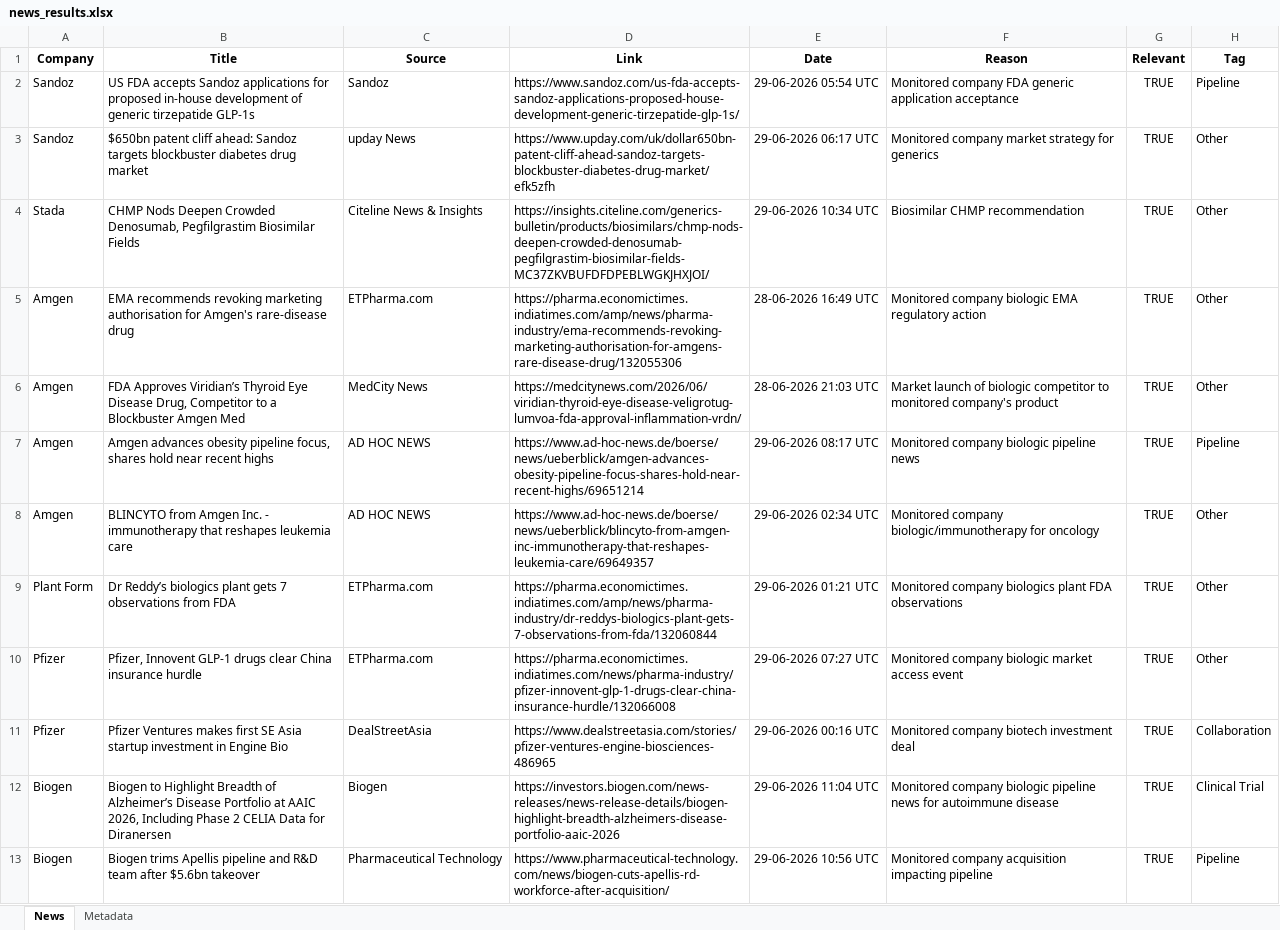
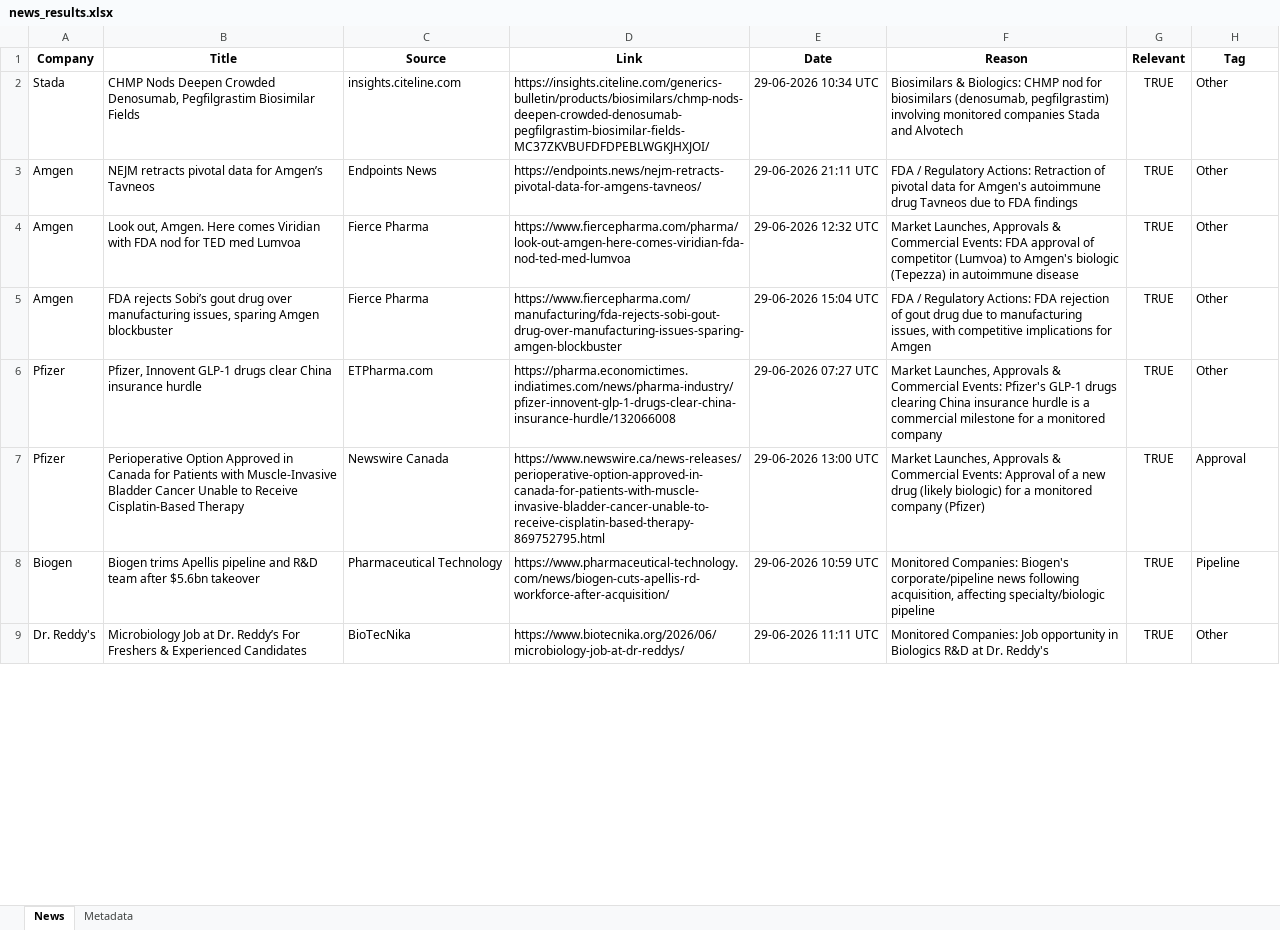
Before and after one commit to synapseKrishna/Ved, an Excel workbook: news_results.xlsx, sheet News, drawn as a sheet; only a part is shown; values as stored, in another font and other column widths than the file's, no borders; removed rows and columns are numbered as before the commit, all else as after; the diff covers the shown part only; the diff names each change by its address in the sheet, - before the commit and + after, or states it on an @@ line.

```diff
--- a/news_results.xlsx (sheet News)
+++ b/news_results.xlsx (sheet News)
-row 2: Sandoz | US FDA accepts Sandoz applications for proposed in-house development of generic tirzepatide GLP-1s | Sandoz | https://www.sandoz.com/us-fda-accepts-sandoz-applications-proposed-house-development-generic-tirzepatide-glp-1s/ | 29-06-2026 05:54 UTC | Monitored company FDA generic application acceptance | TRUE | Pipeline
-row 3: Sandoz | $650bn patent cliff ahead: Sandoz targets blockbuster diabetes drug market | upday News | https://www.upday.com/uk/dollar650bn-patent-cliff-ahead-sandoz-targets-blockbuster-diabetes-drug-market/efk5zfh | 29-06-2026 06:17 UTC | Monitored company market strategy for generics | TRUE | Other
-C2 (Source): Citeline News & Insights
+C2 (Source): insights.citeline.com
-F2 (Reason): Biosimilar CHMP recommendation
+F2 (Reason): Biosimilars & Biologics: CHMP nod for biosimilars (denosumab, pegfilgrastim) involving monitored companies Stada and Alvotech
-B3 (Title): EMA recommends revoking marketing authorisation for Amgen's rare-disease drug
+B3 (Title): NEJM retracts pivotal data for Amgen’s Tavneos
-C3 (Source): ETPharma.com
+C3 (Source): Endpoints News
-D3 (Link): https://pharma.economictimes.indiatimes.com/amp/news/pharma-industry/ema-recommends-revoking-marketing-authorisation-for-amgens-rare-disease-drug/132055306
+D3 (Link): https://endpoints.news/nejm-retracts-pivotal-data-for-amgens-tavneos/
-E3 (Date): 28-06-2026 16:49 UTC
+E3 (Date): 29-06-2026 21:11 UTC
-F3 (Reason): Monitored company biologic EMA regulatory action
+F3 (Reason): FDA / Regulatory Actions: Retraction of pivotal data for Amgen's autoimmune drug Tavneos due to FDA findings
-B4 (Title): FDA Approves Viridian’s Thyroid Eye Disease Drug, Competitor to a Blockbuster Amgen Med
+B4 (Title): Look out, Amgen. Here comes Viridian with FDA nod for TED med Lumvoa
-C4 (Source): MedCity News
+C4 (Source): Fierce Pharma
-D4 (Link): https://medcitynews.com/2026/06/viridian-thyroid-eye-disease-veligrotug-lumvoa-fda-approval-inflammation-vrdn/
+D4 (Link): https://www.fiercepharma.com/pharma/look-out-amgen-here-comes-viridian-fda-nod-ted-med-lumvoa
-E4 (Date): 28-06-2026 21:03 UTC
+E4 (Date): 29-06-2026 12:32 UTC
-F4 (Reason): Market launch of biologic competitor to monitored company's product
+F4 (Reason): Market Launches, Approvals & Commercial Events: FDA approval of competitor (Lumvoa) to Amgen's biologic (Tepezza) in autoimmune disease
-row 7: Amgen | Amgen advances obesity pipeline focus, shares hold near recent highs | AD HOC NEWS | https://www.ad-hoc-news.de/boerse/news/ueberblick/amgen-advances-obesity-pipeline-focus-shares-hold-near-recent-highs/69651214 | 29-06-2026 08:17 UTC | Monitored company biologic pipeline news | TRUE | Pipeline
-B5 (Title): BLINCYTO from Amgen Inc. - immunotherapy that reshapes leukemia care
+B5 (Title): FDA rejects Sobi’s gout drug over manufacturing issues, sparing Amgen blockbuster
-C5 (Source): AD HOC NEWS
+C5 (Source): Fierce Pharma
-D5 (Link): https://www.ad-hoc-news.de/boerse/news/ueberblick/blincyto-from-amgen-inc-immunotherapy-that-reshapes-leukemia-care/69649357
+D5 (Link): https://www.fiercepharma.com/manufacturing/fda-rejects-sobi-gout-drug-over-manufacturing-issues-sparing-amgen-blockbuster
-E5 (Date): 29-06-2026 02:34 UTC
+E5 (Date): 29-06-2026 15:04 UTC
-F5 (Reason): Monitored company biologic/immunotherapy for oncology
+F5 (Reason): FDA / Regulatory Actions: FDA rejection of gout drug due to manufacturing issues, with competitive implications for Amgen
-row 9: Plant Form | Dr Reddy’s biologics plant gets 7 observations from FDA | ETPharma.com | https://pharma.economictimes.indiatimes.com/amp/news/pharma-industry/dr-reddys-biologics-plant-gets-7-observations-from-fda/132060844 | 29-06-2026 01:21 UTC | Monitored company biologics plant FDA observations | TRUE | Other
-F6 (Reason): Monitored company biologic market access event
+F6 (Reason): Market Launches, Approvals & Commercial Events: Pfizer's GLP-1 drugs clearing China insurance hurdle is a commercial milestone for a monitored company
-row 11: Pfizer | Pfizer Ventures makes first SE Asia startup investment in Engine Bio | DealStreetAsia | https://www.dealstreetasia.com/stories/pfizer-ventures-engine-biosciences-486965 | 29-06-2026 00:16 UTC | Monitored company biotech investment deal | TRUE | Collaboration
-row 12: Biogen | Biogen to Highlight Breadth of Alzheimer’s Disease Portfolio at AAIC 2026, Including Phase 2 CELIA Data for Diranersen | Biogen | https://investors.biogen.com/news-releases/news-release-details/biogen-highlight-breadth-alzheimers-disease-portfolio-aaic-2026 | 29-06-2026 11:04 UTC | Monitored company biologic pipeline news for autoimmune disease | TRUE | Clinical Trial
+row 7: Pfizer | Perioperative Option Approved in Canada for Patients with Muscle-Invasive Bladder Cancer Unable to Receive Cisplatin-Based Therapy | Newswire Canada | https://www.newswire.ca/news-releases/perioperative-option-approved-in-canada-for-patients-with-muscle-invasive-bladder-cancer-unable-to-receive-cisplatin-based-therapy-869752795.html | 29-06-2026 13:00 UTC | Market Launches, Approvals & Commercial Events: Approval of a new drug (likely biologic) for a monitored company (Pfizer) | TRUE | Approval
-E8 (Date): 29-06-2026 10:56 UTC
+E8 (Date): 29-06-2026 10:59 UTC
-F8 (Reason): Monitored company acquisition impacting pipeline
+F8 (Reason): Monitored Companies: Biogen's corporate/pipeline news following acquisition, affecting specialty/biologic pipeline
+row 9: Dr. Reddy's | Microbiology Job at Dr. Reddy’s For Freshers & Experienced Candidates | BioTecNika | https://www.biotecnika.org/2026/06/microbiology-job-at-dr-reddys/ | 29-06-2026 11:11 UTC | Monitored Companies: Job opportunity in Biologics R&D at Dr. Reddy's | TRUE | Other
```
Also changed, not shown: 5 added rows, 3 removed rows and 17 edited cells elsewhere in this sheet, sheet Metadata, news_results_raw.xlsx.
